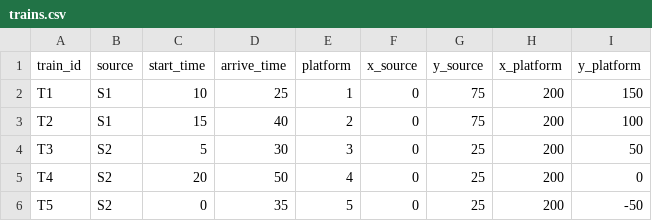
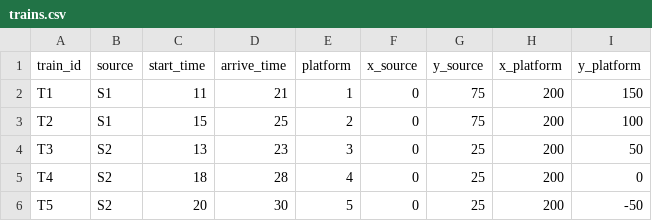
Before and after one commit to desireland-pixel/train-sim, a CSV file: data/trains.csv, drawn as a sheet.

Commit message:
Update trains.csv

```diff
--- a/data/trains.csv
+++ b/data/trains.csv
@@ -1,6 +1,6 @@
 train_id,source,start_time,arrive_time,platform,x_source,y_source,x_platform,y_platform
-T1,S1,10,25,1,0,75,200,150
-T2,S1,15,40,2,0,75,200,100
-T3,S2,5,30,3,0,25,200,50
-T4,S2,20,50,4,0,25,200,0
-T5,S2,0,35,5,0,25,200,-50
+T1,S1,11,21,1,0,75,200,150
+T2,S1,15,25,2,0,75,200,100
+T3,S2,13,23,3,0,25,200,50
+T4,S2,18,28,4,0,25,200,0
+T5,S2,20,30,5,0,25,200,-50
```
